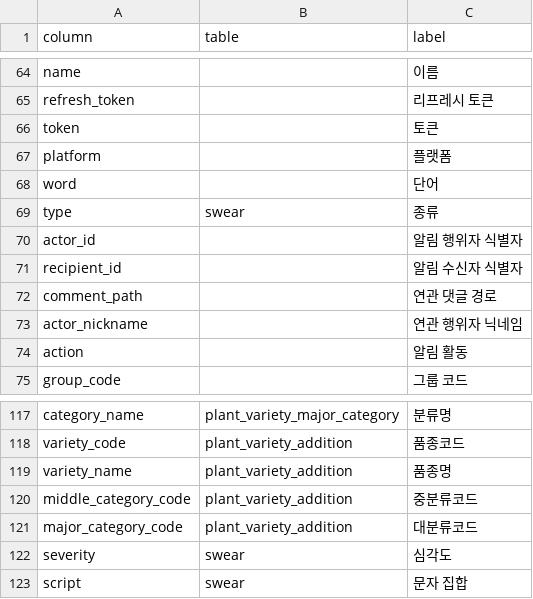
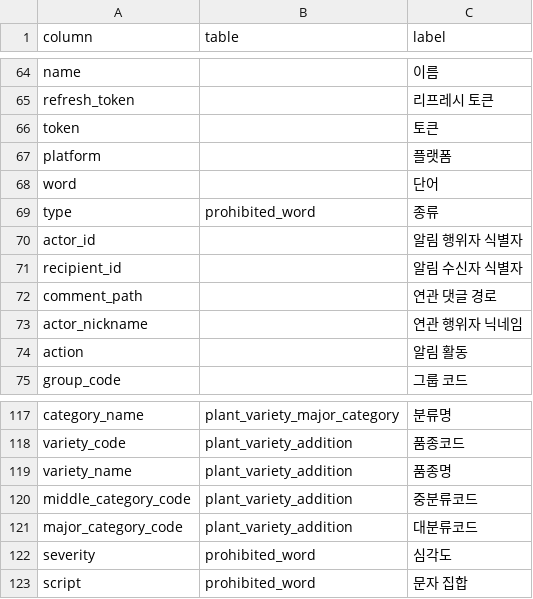
Before and after one commit to modusplant/backend, a TSV file: .claude/skills/reflect-flyway-change-into-external-source/glossary/column.tsv, drawn as a sheet; only a part is shown, gaps mark what is left out.

Commit message:
SCRUM-14 :memo: Docs: swear-auto-report-step-06에 대한 포스트프로세싱 실행

```diff
--- a/.claude/skills/reflect-flyway-change-into-external-source/glossary/column.tsv
+++ b/.claude/skills/reflect-flyway-change-into-external-source/glossary/column.tsv
@@ -68,3 +68,3 @@ platform		플랫폼
 word		단어
-type	swear	종류
+type	prohibited_word	종류
 actor_id		알림 행위자 식별자
@@ -121,3 +121,3 @@ middle_category_code	plant_variety_addition	중분류코드
 major_category_code	plant_variety_addition	대분류코드
-severity	swear	심각도
-script	swear	문자 집합
+severity	prohibited_word	심각도
+script	prohibited_word	문자 집합
```
Also changed, not shown: .claude/skills/reflect-flyway-change-into-external-source/glossary/table.tsv, 3 other files.
